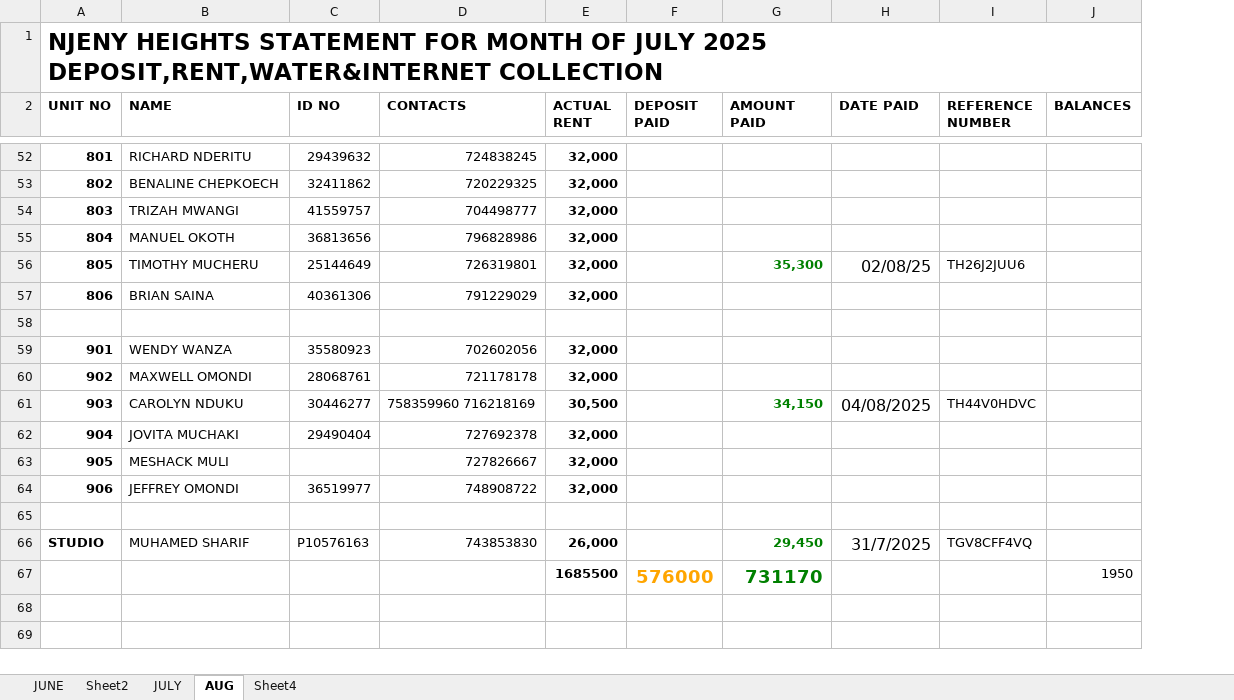
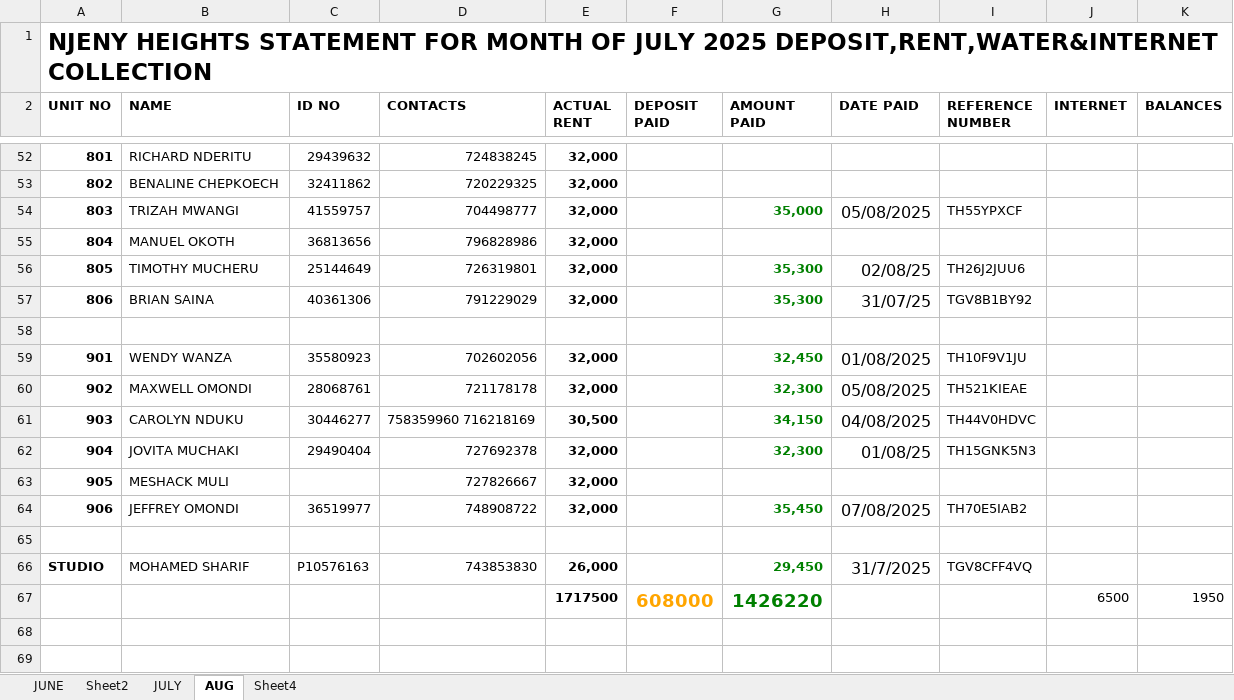
Before and after one commit to iamdarzee/courtland_realtorsltd, an Excel workbook: PROPERTIES/NJENY HEIGHTS/NJENY APARTMENTS PAYMENT UPDATES .xlsx, sheet AUG, drawn as a sheet; only a part is shown, gaps mark what is left out; values as stored, in another font and other column widths than the file's, no borders; removed rows and columns are numbered as before the commit, all else as after; the diff covers the shown part only; the diff names each change by its address in the sheet, - before the commit and + after, or states it on an @@ line.

```diff
--- a/PROPERTIES/NJENY HEIGHTS/NJENY APARTMENTS PAYMENT UPDATES .xlsx (sheet AUG)
+++ b/PROPERTIES/NJENY HEIGHTS/NJENY APARTMENTS PAYMENT UPDATES .xlsx (sheet AUG)
+column J (INTERNET), empty
-G54 (AMOUNT PAID): (empty)
+G54 (AMOUNT PAID): 35,000
-H54 (DATE PAID): (empty)
+H54 (DATE PAID): 05/08/2025
-I54 (REFERENCE NUMBER): (empty)
+I54 (REFERENCE NUMBER): TH55YPXCF
-G57 (AMOUNT PAID): (empty)
+G57 (AMOUNT PAID): 35,300
-H57 (DATE PAID): (empty)
+H57 (DATE PAID): 31/07/25
-I57 (REFERENCE NUMBER): (empty)
+I57 (REFERENCE NUMBER): TGV8B1BY92
-G59 (AMOUNT PAID): (empty)
+G59 (AMOUNT PAID): 32,450
-H59 (DATE PAID): (empty)
+H59 (DATE PAID): 01/08/2025
-I59 (REFERENCE NUMBER): (empty)
+I59 (REFERENCE NUMBER): TH10F9V1JU
-G60 (AMOUNT PAID): (empty)
+G60 (AMOUNT PAID): 32,300
-H60 (DATE PAID): (empty)
+H60 (DATE PAID): 05/08/2025
-I60 (REFERENCE NUMBER): (empty)
+I60 (REFERENCE NUMBER): TH521KIEAE
-G62 (AMOUNT PAID): (empty)
+G62 (AMOUNT PAID): 32,300
-H62 (DATE PAID): (empty)
+H62 (DATE PAID): 01/08/25
-I62 (REFERENCE NUMBER): (empty)
+I62 (REFERENCE NUMBER): TH15GNK5N3
-G64 (AMOUNT PAID): (empty)
+G64 (AMOUNT PAID): 35,450
-H64 (DATE PAID): (empty)
+H64 (DATE PAID): 07/08/2025
-I64 (REFERENCE NUMBER): (empty)
+I64 (REFERENCE NUMBER): TH70E5IAB2
-B66 (NAME): MUHAMED SHARIF
+B66 (NAME): MOHAMED SHARIF
-row 67:  |  |  |  | 1685500 | 576000 | 731170 |  |  | 1950
+row 67:  |  |  |  | 1717500 | 608000 | 1426220 |  |  | 6500 | 1950
```
Also changed, not shown: 55 edited cells and cell formats elsewhere in this sheet, PROPERTIES/BORDER BUSINESS CENTER/BOADER BUSINESS CENTRE2025.xlsx, PROPERTIES/SHANAYA/SHANAYA 2025.xlsx, 4 other files.
